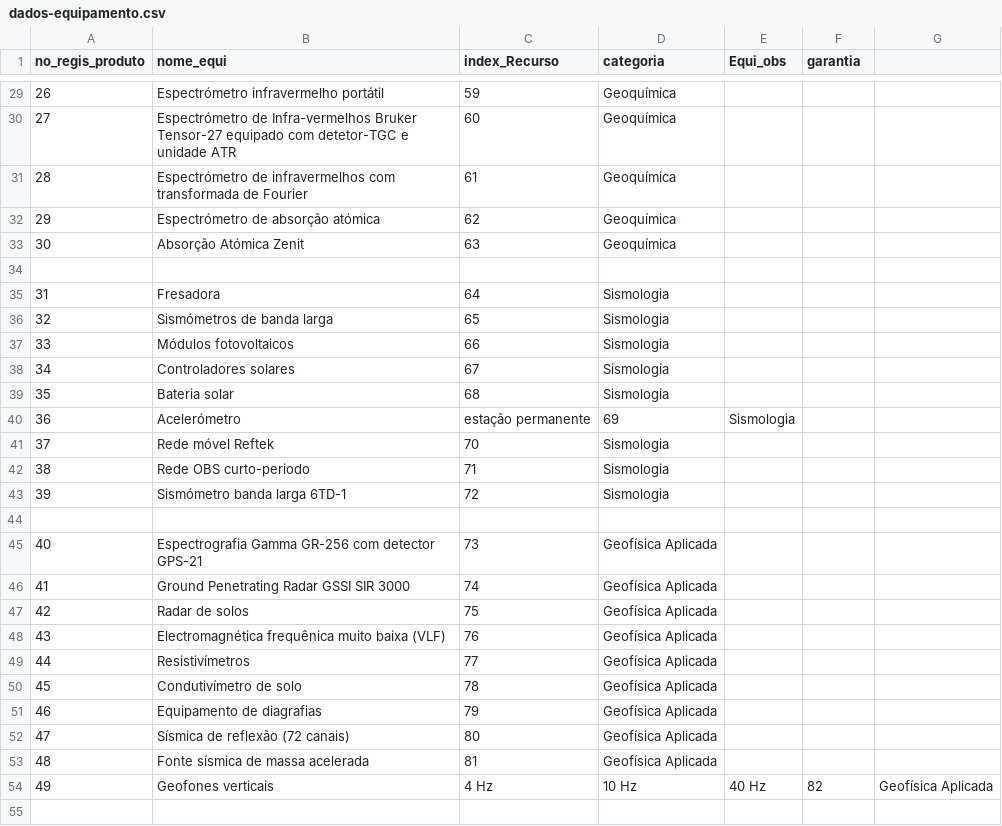
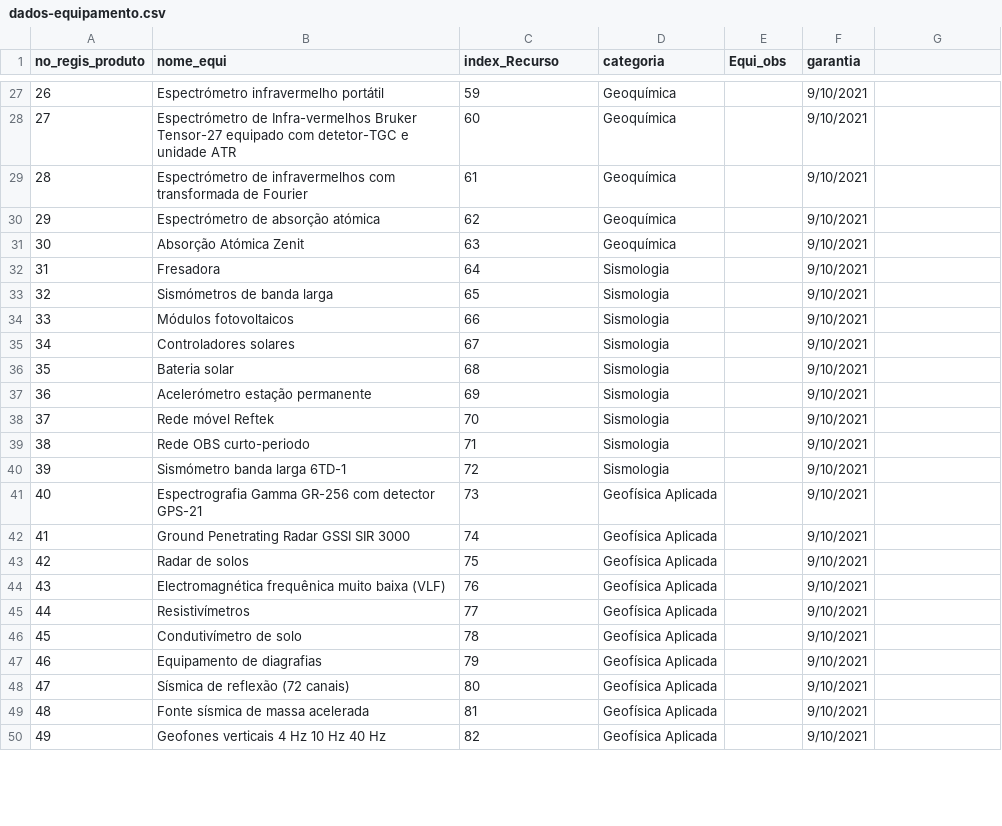
Before and after one commit to danielmata836/ProjetoBD, a CSV file: FicheirosBDProjeto/dados-equipamento.csv, drawn as a sheet; only a part is shown, gaps mark what is left out; the diff covers the shown part only.

```diff
--- a/FicheirosBDProjeto/dados-equipamento.csv
+++ b/FicheirosBDProjeto/dados-equipamento.csv
@@ -29,27 +27,24 @@ no_regis_produto, nome_equi, index_Recurso, categoria, Equi_obs, garantia
-26, Espectrómetro infravermelho portátil, 59, Geoquímica,
-27, Espectrómetro de Infra-vermelhos Bruker Tensor-27 equipado com detetor-TGC e unidade ATR, 60, Geoquímica,
-28, Espectrómetro de infravermelhos com transformada de Fourier, 61, Geoquímica,
-29, Espectrómetro de absorção atómica, 62, Geoquímica,
-30, Absorção Atómica Zenit, 63, Geoquímica,
-
-31, Fresadora, 64, Sismologia,
-32, Sismómetros de banda larga, 65, Sismologia,
-33, Módulos fotovoltaicos, 66, Sismologia,
-34, Controladores solares, 67, Sismologia,
-35, Bateria solar, 68, Sismologia,
-36, Acelerómetro, estação permanente, 69, Sismologia,
-37, Rede móvel Reftek, 70, Sismologia,
-38, Rede OBS curto-periodo, 71, Sismologia,
-39, Sismómetro banda larga 6TD-1, 72, Sismologia,
-
-40, Espectrografia Gamma GR-256 com detector GPS-21, 73, Geofísica Aplicada,
-41, Ground Penetrating Radar GSSI SIR 3000, 74, Geofísica Aplicada,
-42, Radar de solos, 75, Geofísica Aplicada,
-43, Electromagnética frequênica muito baixa (VLF), 76, Geofísica Aplicada,
-44, Resistivímetros, 77, Geofísica Aplicada,
-45, Condutivímetro de solo, 78, Geofísica Aplicada,
-46, Equipamento de diagrafias, 79, Geofísica Aplicada,
-47, Sísmica de reflexão (72 canais), 80, Geofísica Aplicada,
-48, Fonte sísmica de massa acelerada, 81, Geofísica Aplicada,
-49, Geofones verticais, 4 Hz, 10 Hz, 40 Hz, 82, Geofísica Aplicada,
-
+26, Espectrómetro infravermelho portátil,59, Geoquímica,,9/10/2021
+27, Espectrómetro de Infra-vermelhos Bruker Tensor-27 equipado com detetor-TGC e unidade ATR,60, Geoquímica,,9/10/2021
+28, Espectrómetro de infravermelhos com transformada de Fourier,61, Geoquímica,,9/10/2021
+29, Espectrómetro de absorção atómica,62, Geoquímica,,9/10/2021
+30, Absorção Atómica Zenit,63, Geoquímica,,9/10/2021
+31, Fresadora,64, Sismologia,,9/10/2021
+32, Sismómetros de banda larga,65, Sismologia,,9/10/2021
+33, Módulos fotovoltaicos,66, Sismologia,,9/10/2021
+34, Controladores solares,67, Sismologia,,9/10/2021
+35, Bateria solar,68, Sismologia,,9/10/2021
+36, Acelerómetro estação permanente,69, Sismologia,,9/10/2021
+37, Rede móvel Reftek,70, Sismologia,,9/10/2021
+38, Rede OBS curto-periodo,71, Sismologia,,9/10/2021
+39, Sismómetro banda larga 6TD-1,72, Sismologia,,9/10/2021
+40, Espectrografia Gamma GR-256 com detector GPS-21,73, Geofísica Aplicada,,9/10/2021
+41, Ground Penetrating Radar GSSI SIR 3000,74, Geofísica Aplicada,,9/10/2021
+42, Radar de solos,75, Geofísica Aplicada,,9/10/2021
+43, Electromagnética frequênica muito baixa (VLF),76, Geofísica Aplicada,,9/10/2021
+44, Resistivímetros,77, Geofísica Aplicada,,9/10/2021
+45, Condutivímetro de solo,78, Geofísica Aplicada,,9/10/2021
+46, Equipamento de diagrafias,79, Geofísica Aplicada,,9/10/2021
+47, Sísmica de reflexão (72 canais),80, Geofísica Aplicada,,9/10/2021
+48, Fonte sísmica de massa acelerada,81, Geofísica Aplicada,,9/10/2021
+49, Geofones verticais 4 Hz 10 Hz 40 Hz,82, Geofísica Aplicada,,9/10/2021
```
Also changed, not shown: 2 added rows, 10 removed rows and 83 edited cells elsewhere in this file.
